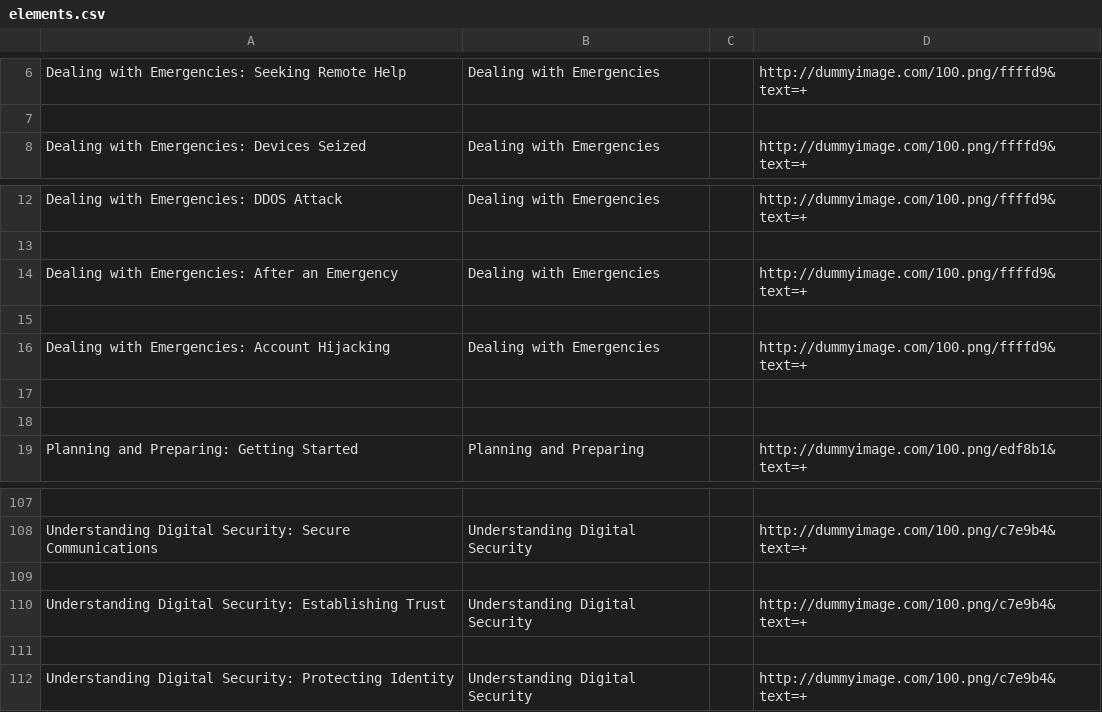
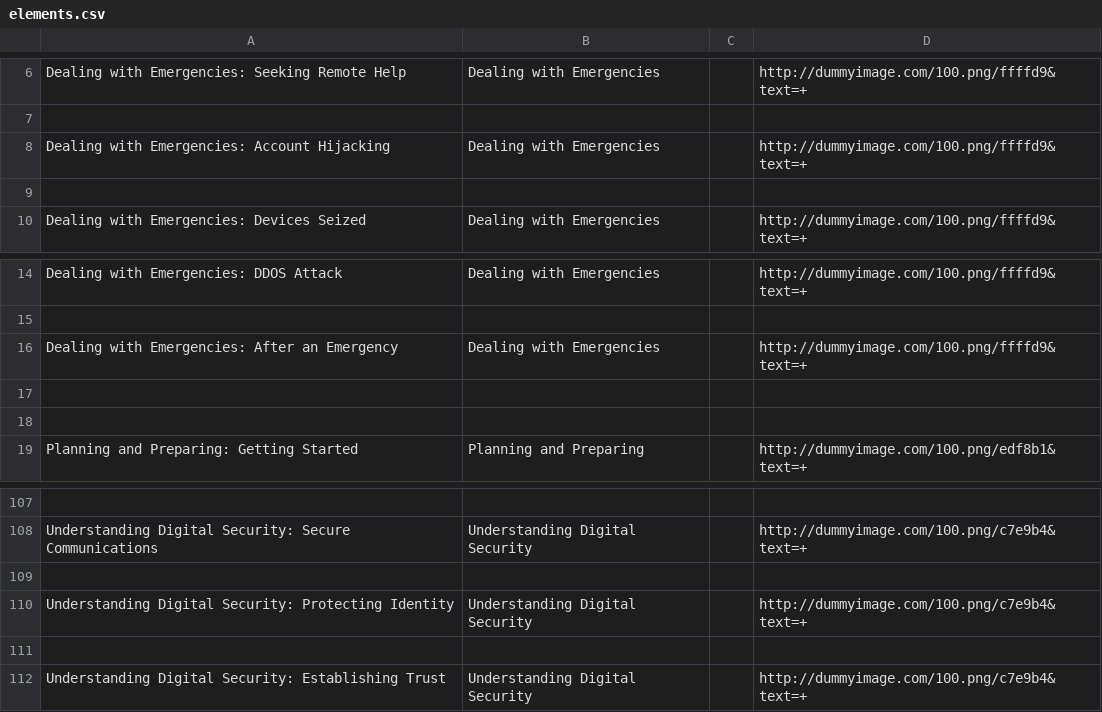
Before and after one commit to iilab/openmentoring-web, a CSV file: citizen/elements.csv, drawn as a sheet; only a part is shown, gaps mark what is left out; the diff covers the shown part only.

```diff
--- a/citizen/elements.csv
+++ b/citizen/elements.csv
@@ -7,2 +7,4 @@ Dealing with Emergencies: Seeking Remote Help,Dealing with Emergencies,,http://d
 
+Dealing with Emergencies: Account Hijacking,Dealing with Emergencies,,http://dummyimage.com/100.png/ffffd9&text=+
+
 Dealing with Emergencies: Devices Seized,Dealing with Emergencies,,http://dummyimage.com/100.png/ffffd9&text=+
@@ -14,4 +16,2 @@ Dealing with Emergencies: DDOS Attack,Dealing with Emergencies,,http://dummyimag
 Dealing with Emergencies: After an Emergency,Dealing with Emergencies,,http://dummyimage.com/100.png/ffffd9&text=+
-
-Dealing with Emergencies: Account Hijacking,Dealing with Emergencies,,http://dummyimage.com/100.png/ffffd9&text=+
 
@@ -109,4 +109,4 @@ Understanding Digital Security: Secure Communications,Understanding Digital Secu
 
+Understanding Digital Security: Protecting Identity,Understanding Digital Security,,http://dummyimage.com/100.png/c7e9b4&text=+
+
 Understanding Digital Security: Establishing Trust,Understanding Digital Security,,http://dummyimage.com/100.png/c7e9b4&text=+
-
-Understanding Digital Security: Protecting Identity,Understanding Digital Security,,http://dummyimage.com/100.png/c7e9b4&text=+
```
Also changed, not shown: 8 added rows, 8 removed rows, 1 moved row and 7 edited cells elsewhere in this file, 40 other files.
